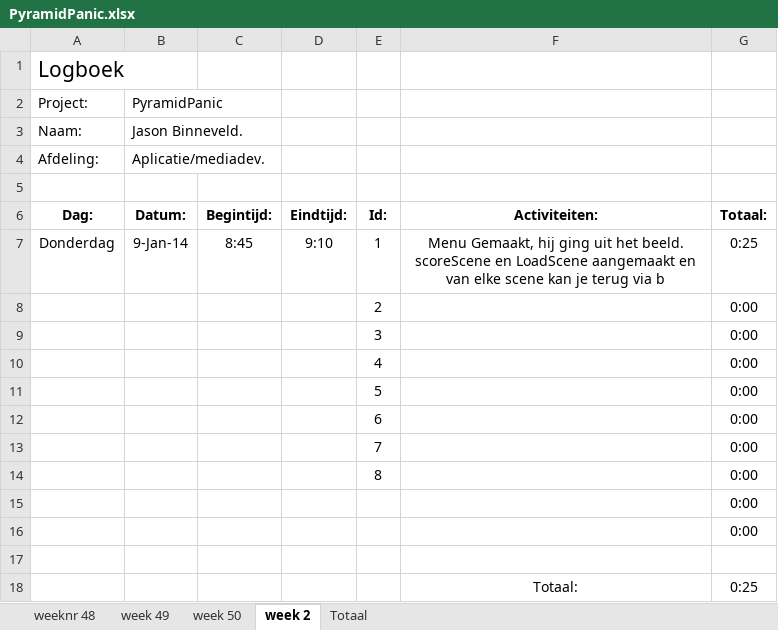
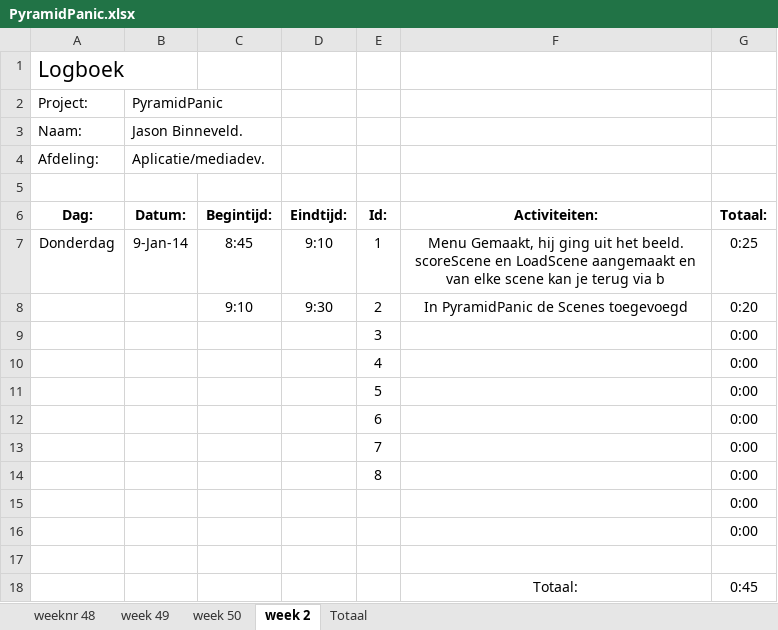
Before and after one commit to Donzo0/piramidpanic, an Excel workbook: PyramidPanic.xlsx, sheet week 2, drawn as a sheet; values as stored, in another font and other column widths than the file's, no borders; removed rows and columns are numbered as before the commit, all else as after; the diff names each change by its address in the sheet, - before the commit and + after, or states it on an @@ line.

Commit message:
Restante van Scene's toegevoegd

```diff
--- a/PyramidPanic.xlsx (sheet week 2)
+++ b/PyramidPanic.xlsx (sheet week 2)
-row 8:  |  |  |  | 2 |  | 0:00
+row 8:  |  | 9:10 | 9:30 | 2 | In PyramidPanic de Scenes toegevoegd | 0:20
-G18: 0:25
+G18: 0:45
```
Also changed, not shown: sheet Totaal, 2 other files.
